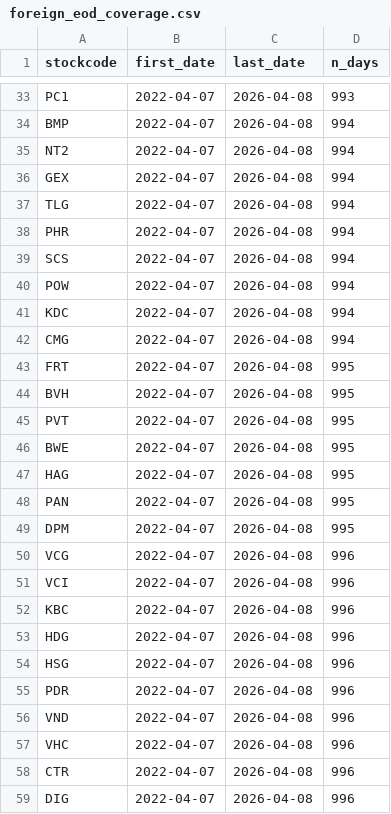
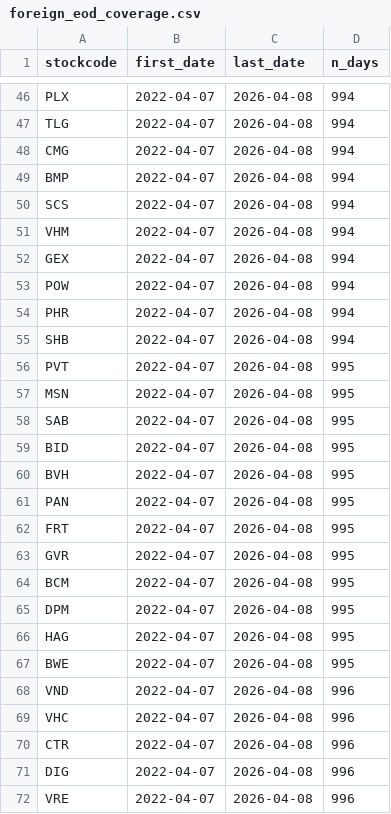
Before and after one commit to KenzyTran/mdm, a CSV file: docs/audits/phase28/foreign_eod_coverage.csv, drawn as a sheet; only a part is shown, gaps mark what is left out; addresses are those after the commit; the diff covers the shown part only; the diff names each change by its address in the sheet, - before the commit and + after, or states it on an @@ line.

```diff
--- a/docs/audits/phase28/foreign_eod_coverage.csv
+++ b/docs/audits/phase28/foreign_eod_coverage.csv
-A46 (stockcode): PC1
+A46 (stockcode): PLX
-D46 (n_days): 993
+D46 (n_days): 994
@@ row 37 moved to row 47: TLG @@
+row 48: CMG | 2022-04-07 | 2026-04-08 | 994
+row 50: SCS | 2022-04-07 | 2026-04-08 | 994
-A51 (stockcode): NT2
+A51 (stockcode): VHM
@@ row 40 moved to row 53: POW @@
-A55 (stockcode): SCS
+A55 (stockcode): SHB
@@ row 41 moved to row 45: KDC @@
+row 56: PVT | 2022-04-07 | 2026-04-08 | 995
-A57 (stockcode): CMG
+A57 (stockcode): MSN
-D57 (n_days): 994
+D57 (n_days): 995
+row 58: SAB | 2022-04-07 | 2026-04-08 | 995
+row 59: BID | 2022-04-07 | 2026-04-08 | 995
+row 60: BVH | 2022-04-07 | 2026-04-08 | 995
@@ row 48 moved to row 61: PAN @@
-A63 (stockcode): BVH
+A63 (stockcode): GVR
-A64 (stockcode): PVT
+A64 (stockcode): BCM
@@ row 49 moved to row 65: DPM @@
@@ row 47 moved to row 66: HAG @@
@@ row 50 moved to row 75: VCG @@
@@ row 51 moved to row 76: VCI @@
@@ row 52 moved to row 80: KBC @@
@@ row 53 moved to row 82: HDG @@
@@ row 54 moved to row 81: HSG @@
@@ row 55 moved to row 79: PDR @@
+row 72: VRE | 2022-04-07 | 2026-04-08 | 996
```
Also changed, not shown: 23 added rows, 9 moved rows and 1 edited cell elsewhere in this file, docs/audits/phase28/vn100_eps_coverage.csv, 2 other files.
